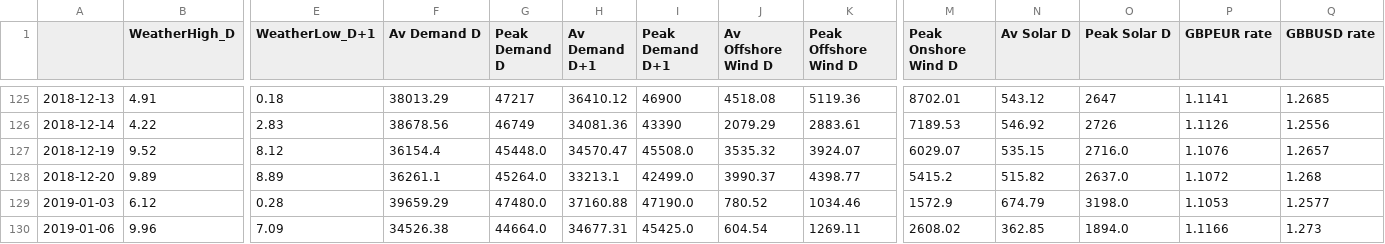
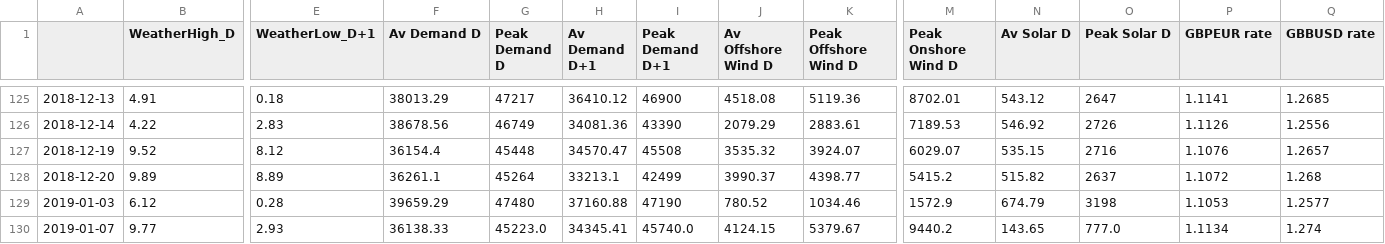
Before and after one commit to ChangingEnergy/ML_Demo, a CSV file: RollingTrainingData.csv, drawn as a sheet; only a part is shown, gaps mark what is left out; removed rows and columns are numbered as before the commit, all else as after; rows hold the shown columns only; the diff names each change by its address in the sheet, - before the commit and + after, or states it on an @@ line.

```diff
--- a/RollingTrainingData.csv
+++ b/RollingTrainingData.csv
-G127 (Peak Demand D): 45448.0
+G127 (Peak Demand D): 45448
-I127 (Peak Demand D+1): 45508.0
+I127 (Peak Demand D+1): 45508
-O127 (Peak Solar D): 2716.0
+O127 (Peak Solar D): 2716
-G128 (Peak Demand D): 45264.0
+G128 (Peak Demand D): 45264
-I128 (Peak Demand D+1): 42499.0
+I128 (Peak Demand D+1): 42499
-O128 (Peak Solar D): 2637.0
+O128 (Peak Solar D): 2637
-G129 (Peak Demand D): 47480.0
+G129 (Peak Demand D): 47480
-I129 (Peak Demand D+1): 47190.0
+I129 (Peak Demand D+1): 47190
-O129 (Peak Solar D): 3198.0
+O129 (Peak Solar D): 3198
-row 130: 2019-01-06 | 9.96 | 7.09 | 34526.38 | 44664.0 | 34677.31 | 45425.0 | 604.54 | 1269.11 | 2608.02 | 362.85 | 1894.0 | 1.1166 | 1.273
+row 130: 2019-01-07 | 9.77 | 2.93 | 36138.33 | 45223.0 | 34345.41 | 45740.0 | 4124.15 | 5379.67 | 9440.2 | 143.65 | 777.0 | 1.1134 | 1.274
```
Also changed, not shown: Elec_MA_fcast.csv.
